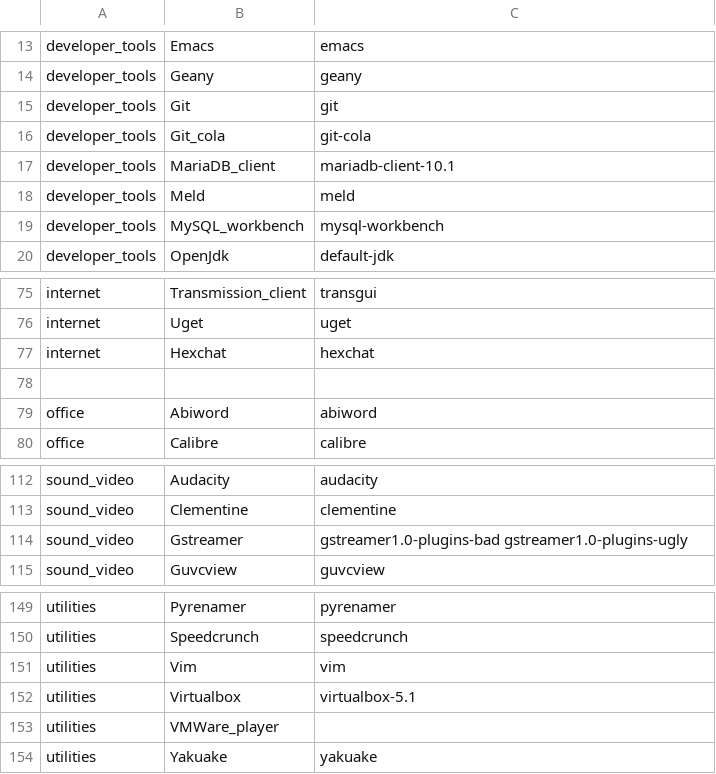
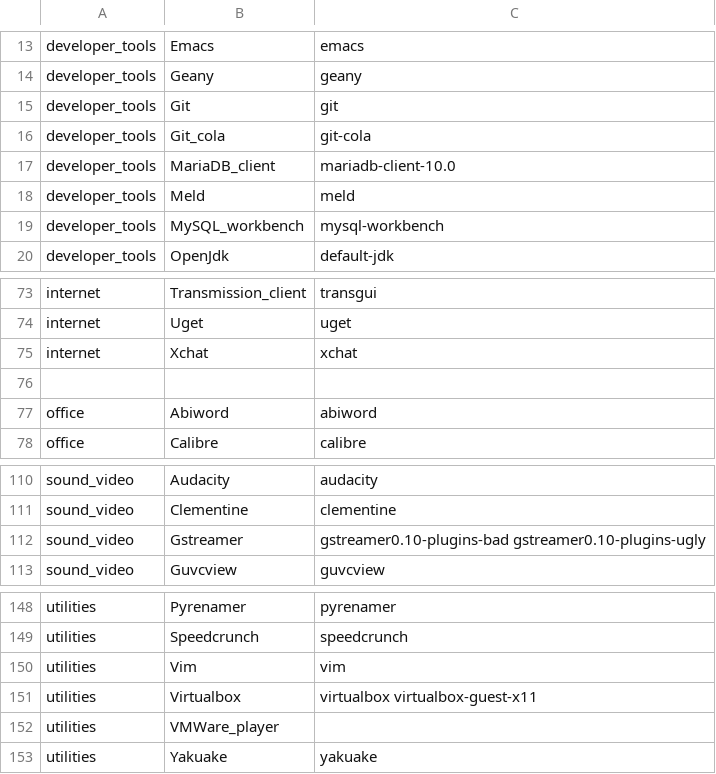
Before and after one commit to cesar-rgon/desktop-app-installer, a CSV file: etc/applist/applicationList-debian.csv, drawn as a sheet; only a part is shown, gaps mark what is left out; the diff covers the shown part only.

```diff
--- a/etc/applist/applicationList-debian.csv
+++ b/etc/applist/applicationList-debian.csv
@@ -16,3 +16,3 @@ developer_tools,Git,git
 developer_tools,Git_cola,git-cola
-developer_tools,MariaDB_client,mariadb-client-10.1
+developer_tools,MariaDB_client,mariadb-client-10.0
 developer_tools,Meld,meld
@@ -76,3 +74,3 @@ internet,Transmission_client,transgui
 internet,Uget,uget
-internet,Hexchat,hexchat
+internet,Xchat,xchat
 ,,
@@ -113,3 +111,3 @@ sound_video,Audacity,audacity
 sound_video,Clementine,clementine
-sound_video,Gstreamer,gstreamer1.0-plugins-bad gstreamer1.0-plugins-ugly
+sound_video,Gstreamer,gstreamer0.10-plugins-bad gstreamer0.10-plugins-ugly
 sound_video,Guvcview,guvcview
@@ -151,3 +150,3 @@ utilities,Speedcrunch,speedcrunch
 utilities,Vim,vim
-utilities,Virtualbox,virtualbox-5.1
+utilities,Virtualbox,virtualbox virtualbox-guest-x11
 utilities,VMWare_player,
```
Also changed, not shown: 2 added rows, 3 removed rows and 5 edited cells elsewhere in this file, 5 other files.
